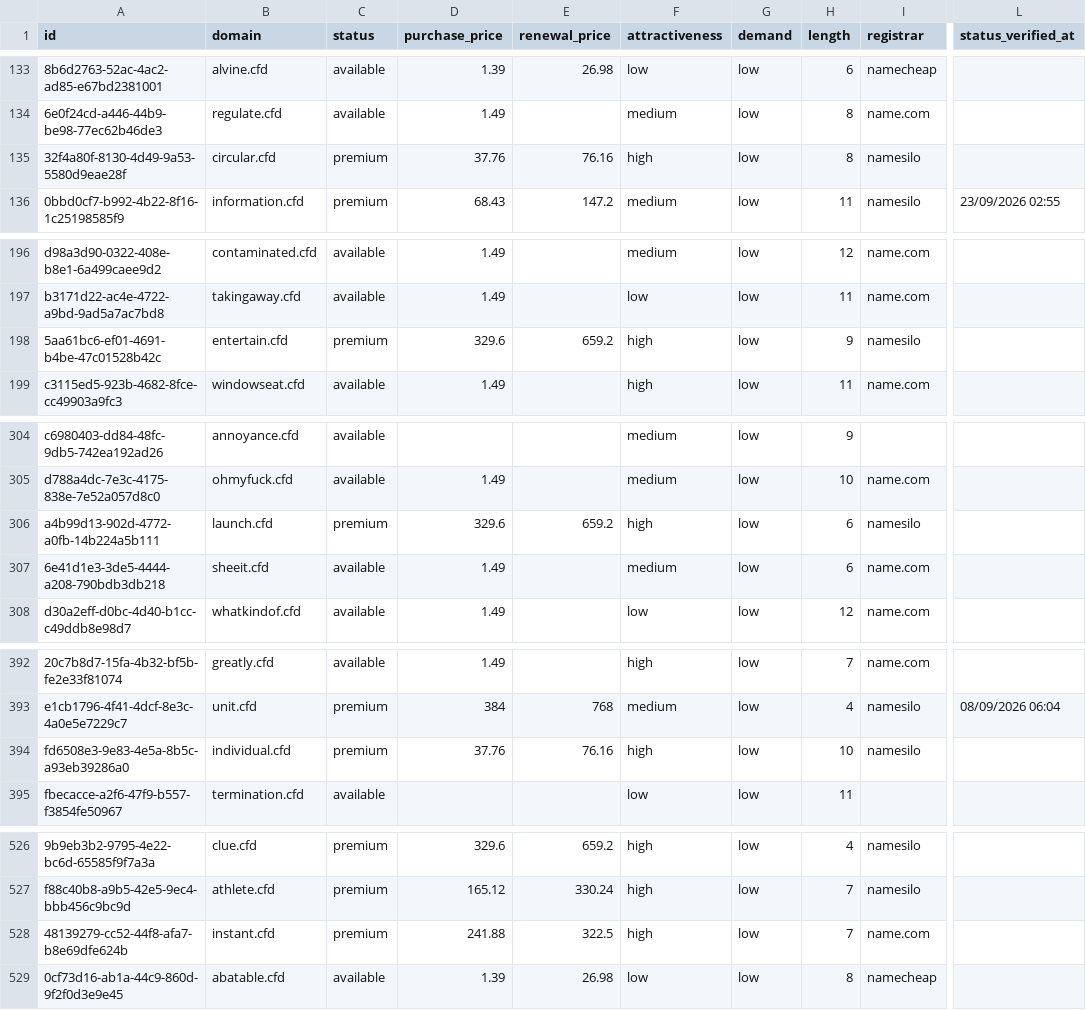
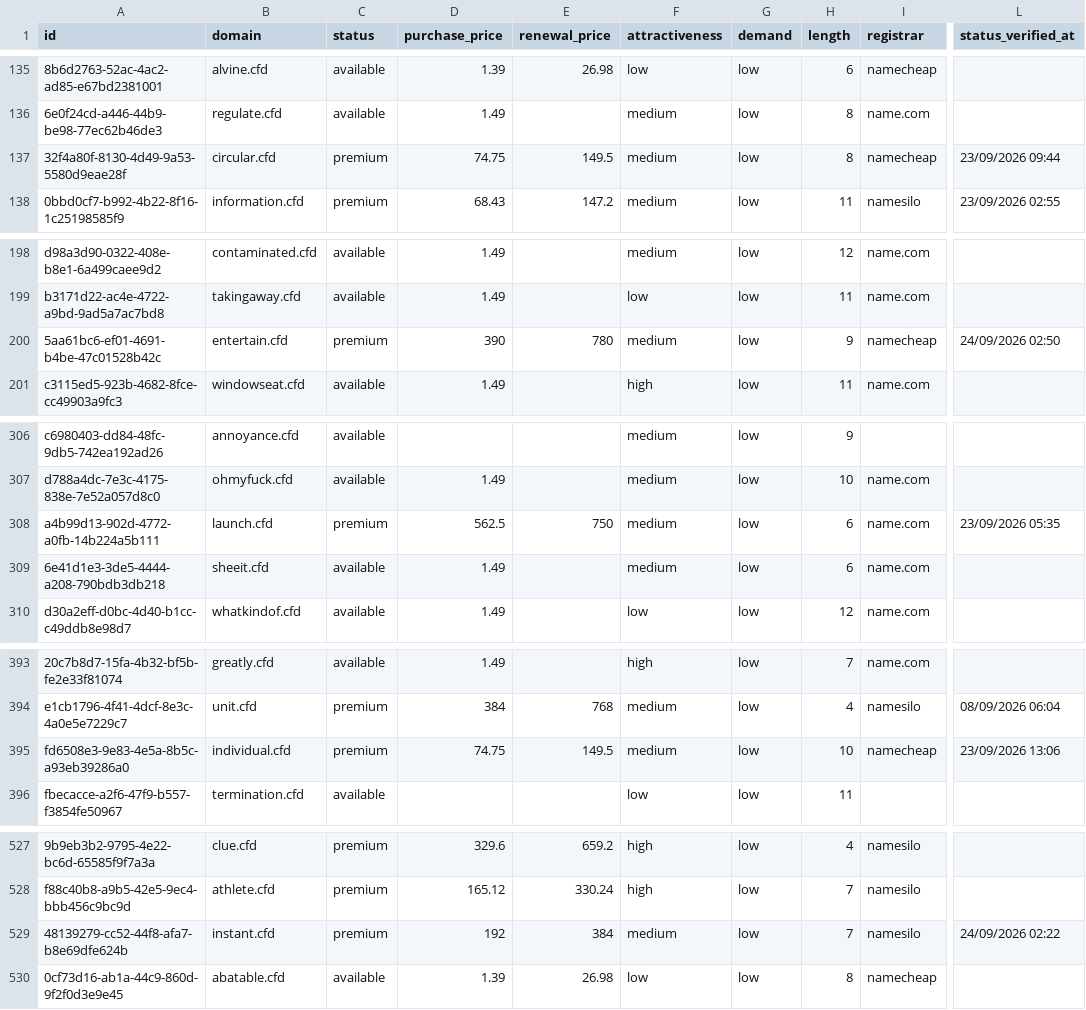
Before and after one commit to UniqueDomains/cfd-oneword-domains, a CSV file: cfd.csv, drawn as a sheet; only a part is shown, gaps mark what is left out; addresses are those after the commit; the diff covers the shown part only; the diff names each change by its address in the sheet, - before the commit and + after, or states it on an @@ line.

```diff
--- a/cfd.csv
+++ b/cfd.csv
-D137 (purchase_price): 37.76
+D137 (purchase_price): 74.75
-E137 (renewal_price): 76.16
+E137 (renewal_price): 149.5
-F137 (attractiveness): high
+F137 (attractiveness): medium
-I137 (registrar): namesilo
+I137 (registrar): namecheap
-L137 (status_verified_at): (empty)
+L137 (status_verified_at): 23/09/2026 09:44
-D200 (purchase_price): 329.6
+D200 (purchase_price): 390
-E200 (renewal_price): 659.2
+E200 (renewal_price): 780
-F200 (attractiveness): high
+F200 (attractiveness): medium
-I200 (registrar): namesilo
+I200 (registrar): namecheap
-L200 (status_verified_at): (empty)
+L200 (status_verified_at): 24/09/2026 02:50
-D308 (purchase_price): 329.6
+D308 (purchase_price): 562.5
-E308 (renewal_price): 659.2
+E308 (renewal_price): 750
-F308 (attractiveness): high
+F308 (attractiveness): medium
-I308 (registrar): namesilo
+I308 (registrar): name.com
-L308 (status_verified_at): (empty)
+L308 (status_verified_at): 23/09/2026 05:35
-D395 (purchase_price): 37.76
+D395 (purchase_price): 74.75
-E395 (renewal_price): 76.16
+E395 (renewal_price): 149.5
-F395 (attractiveness): high
+F395 (attractiveness): medium
-I395 (registrar): namesilo
+I395 (registrar): namecheap
-L395 (status_verified_at): (empty)
+L395 (status_verified_at): 23/09/2026 13:06
-D529 (purchase_price): 241.88
+D529 (purchase_price): 192
-E529 (renewal_price): 322.5
+E529 (renewal_price): 384
-F529 (attractiveness): high
+F529 (attractiveness): medium
-I529 (registrar): name.com
+I529 (registrar): namesilo
-L529 (status_verified_at): (empty)
+L529 (status_verified_at): 24/09/2026 02:22
```
Also changed, not shown: 2 added rows, 2 removed rows and 102 edited cells elsewhere in this file, 4 other files.
